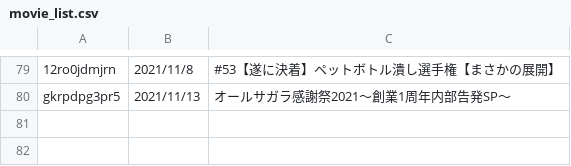
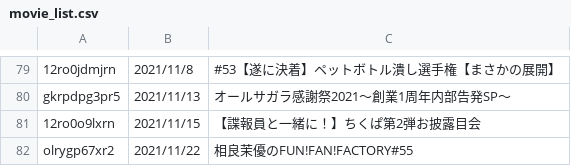
Before and after one commit to itopakusan/lovelive_statistics, a CSV file: sagara_fff/yells/movie_list.csv, drawn as a sheet; only a part is shown, gaps mark what is left out; the diff names each change by its address in the sheet, - before the commit and + after, or states it on an @@ line.

```diff
--- a/sagara_fff/yells/movie_list.csv
+++ b/sagara_fff/yells/movie_list.csv
+row 81: 12ro0o9lxrn | 2021/11/15 | 【諜報員と一緒に！】ちくぱ第2弾お披露目会
+row 82: olrygp67xr2 | 2021/11/22 | 相良茉優のFUN!FAN!FACTORY#55
```
Also changed, not shown: sagara_fff/broadcast/channel.csv, sagara_fff/broadcast/cumulative_sum.csv, 4 other files.
